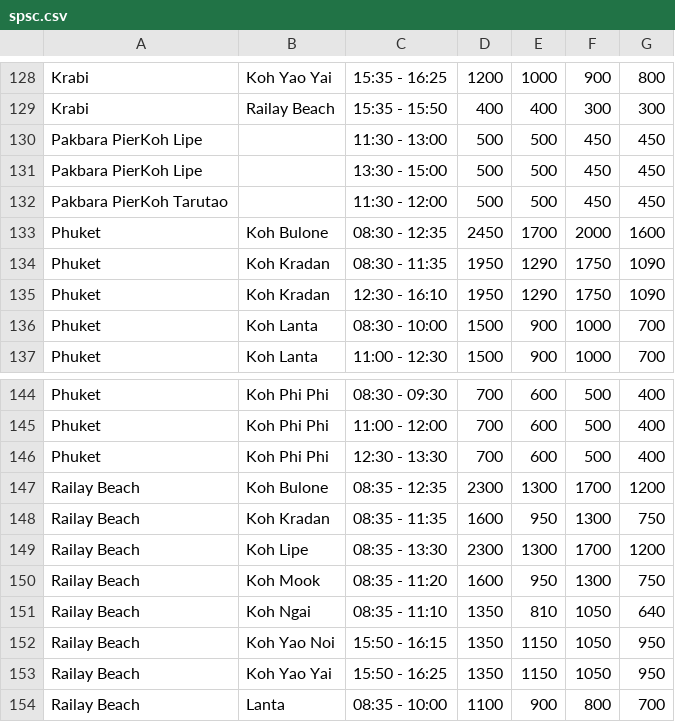
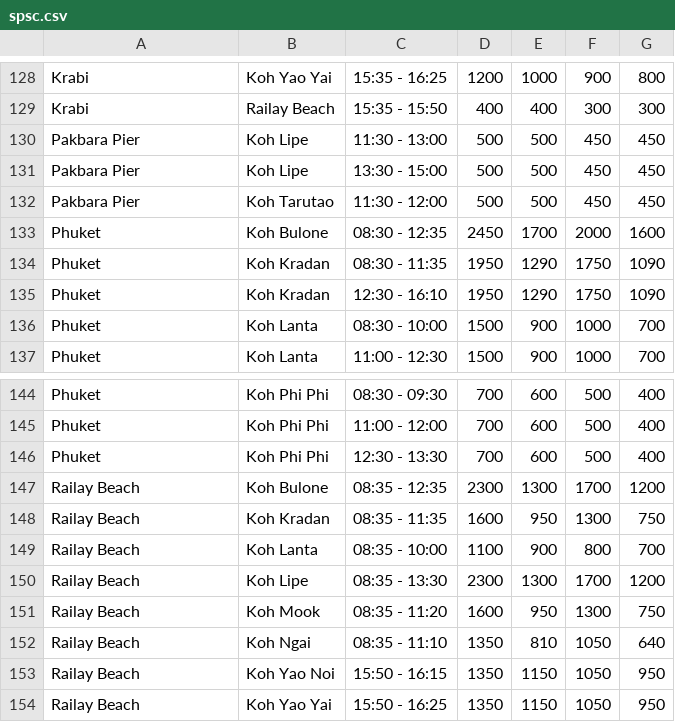
Before and after one commit to tonprince/tripstorekrabi-diff, a CSV file: spsc.csv, drawn as a sheet; only a part is shown, gaps mark what is left out.

```diff
--- a/spsc.csv
+++ b/spsc.csv
@@ -129,5 +129,5 @@ Krabi, Koh Yao Yai, 15:35 - 16:25, 1200, 1000, 900, 800
 Krabi, Railay Beach, 15:35 - 15:50, 400, 400, 300, 300
-Pakbara PierKoh Lipe, , 11:30 - 13:00, 500, 500, 450, 450
-Pakbara PierKoh Lipe, , 13:30 - 15:00, 500, 500, 450, 450
-Pakbara PierKoh Tarutao, , 11:30 - 12:00, 500, 500, 450, 450
+Pakbara Pier, Koh Lipe, 11:30 - 13:00, 500, 500, 450, 450
+Pakbara Pier, Koh Lipe, 13:30 - 15:00, 500, 500, 450, 450
+Pakbara Pier, Koh Tarutao, 11:30 - 12:00, 500, 500, 450, 450
 Phuket, Koh Bulone, 08:30 - 12:35, 2450, 1700, 2000, 1600
@@ -148,2 +148,3 @@ Railay Beach, Koh Bulone, 08:35 - 12:35, 2300, 1300, 1700, 1200
 Railay Beach, Koh Kradan, 08:35 - 11:35, 1600, 950, 1300, 750
+Railay Beach, Koh Lanta, 08:35 - 10:00, 1100, 900, 800, 700
 Railay Beach, Koh Lipe, 08:35 - 13:30, 2300, 1300, 1700, 1200
@@ -153,2 +154 @@ Railay Beach, Koh Yao Noi, 15:50 - 16:15, 1350, 1150, 1050, 950
 Railay Beach, Koh Yao Yai, 15:50 - 16:25, 1350, 1150, 1050, 950
-Railay Beach, Lanta, 08:35 - 10:00, 1100, 900, 800, 700
```
Also changed, not shown: 6 other files.
